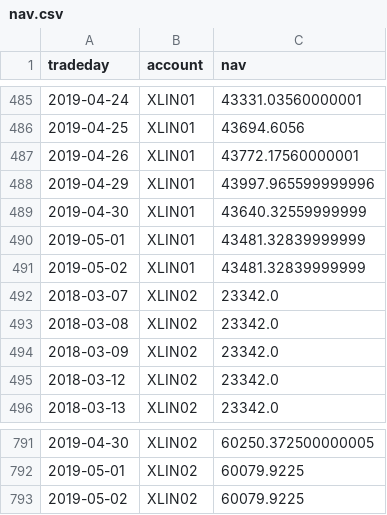
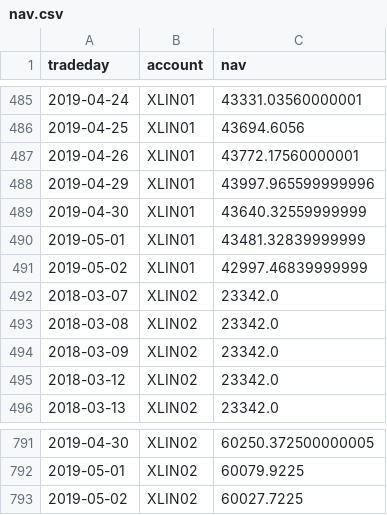
Before and after one commit to WesselMar/data-warehouse, a CSV file: csv/nav.csv, drawn as a sheet; only a part is shown, gaps mark what is left out.

```diff
--- a/csv/nav.csv
+++ b/csv/nav.csv
@@ -490,3 +490,3 @@ tradeday,account,nav
 2019-05-01,XLIN01,43481.32839999999
-2019-05-02,XLIN01,43481.32839999999
+2019-05-02,XLIN01,42997.46839999999
 2018-03-07,XLIN02,23342.0
@@ -792,2 +792,2 @@ tradeday,account,nav
 2019-05-01,XLIN02,60079.9225
-2019-05-02,XLIN02,60079.9225
+2019-05-02,XLIN02,60027.7225
```
Also changed, not shown: csv/attr.csv.
